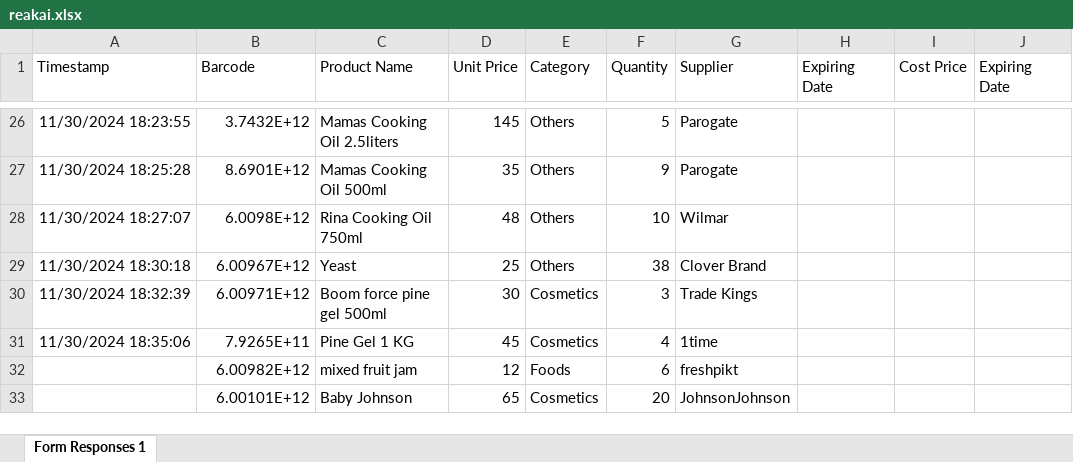
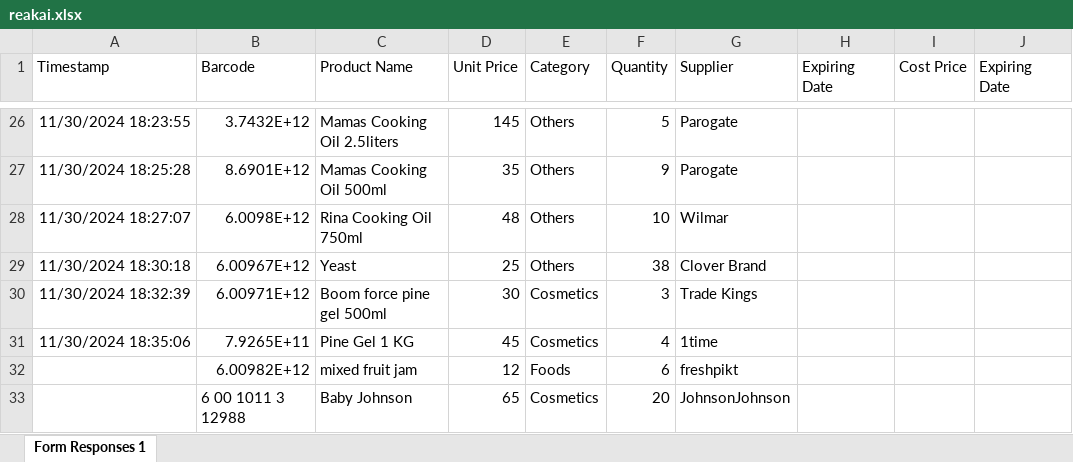
Before and after one commit to happi-web/reakai, an Excel workbook: reakai.xlsx, sheet Form Responses 1, drawn as a sheet; only a part is shown, gaps mark what is left out; values as stored, in another font and other column widths than the file's, no borders; table styles not drawn; the diff names each change by its address in the sheet, - before the commit and + after, or states it on an @@ line.

```diff
--- a/reakai.xlsx (sheet Form Responses 1)
+++ b/reakai.xlsx (sheet Form Responses 1)
-B33 (Barcode): 6.00101E+12
+B33 (Barcode): 6 00 1011 3 12988
```
Also changed, not shown: 1 other file.
